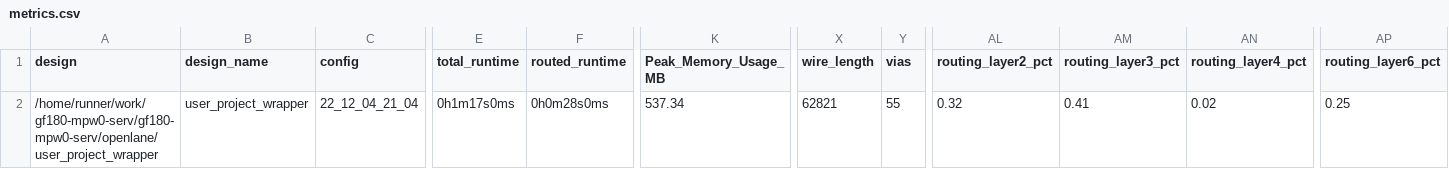
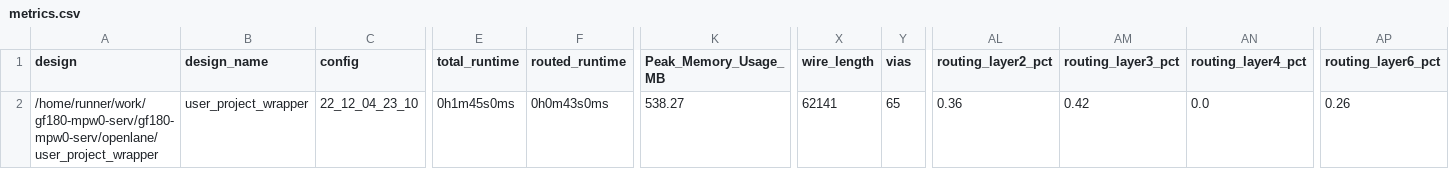
Before and after one commit to gregdavill/gf180-mpw0-serv, a CSV file: signoff/user_project_wrapper/metrics.csv, drawn as a sheet; only a part is shown, gaps mark what is left out; the diff names each change by its address in the sheet, - before the commit and + after, or states it on an @@ line.

```diff
--- a/signoff/user_project_wrapper/metrics.csv
+++ b/signoff/user_project_wrapper/metrics.csv
-C2 (config): 22_12_04_21_04
+C2 (config): 22_12_04_23_10
-E2 (total_runtime): 0h1m17s0ms
+E2 (total_runtime): 0h1m45s0ms
-F2 (routed_runtime): 0h0m28s0ms
+F2 (routed_runtime): 0h0m43s0ms
-K2 (Peak_Memory_Usage_MB): 537.34
+K2 (Peak_Memory_Usage_MB): 538.27
-X2 (wire_length): 62821
+X2 (wire_length): 62141
-Y2 (vias): 55
+Y2 (vias): 65
-AL2 (routing_layer2_pct): 0.32
+AL2 (routing_layer2_pct): 0.36
-AM2 (routing_layer3_pct): 0.41
+AM2 (routing_layer3_pct): 0.42
-AN2 (routing_layer4_pct): 0.02
+AN2 (routing_layer4_pct): 0.0
-AP2 (routing_layer6_pct): 0.25
+AP2 (routing_layer6_pct): 0.26
```
Also changed, not shown: signoff/serv_0/metrics.csv, signoff/serv_1/metrics.csv, 46 other files.
